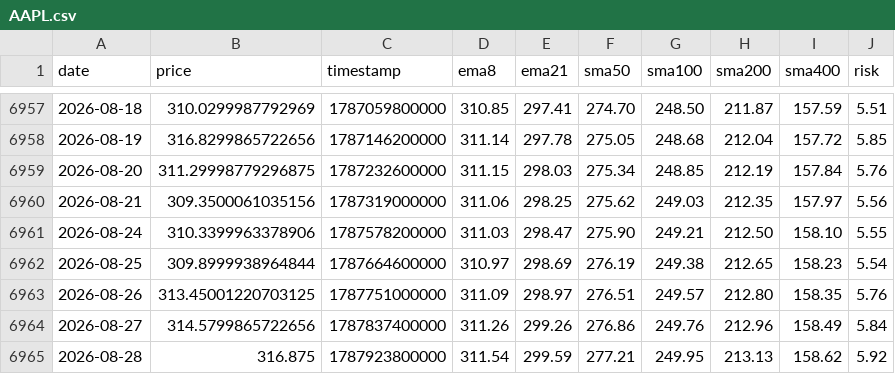
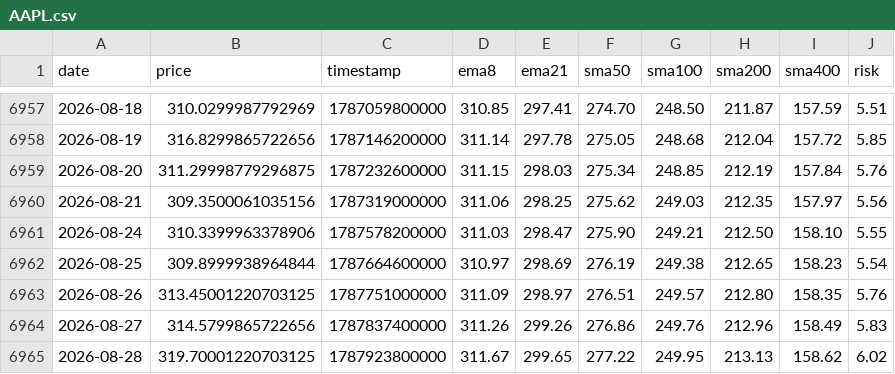
Before and after one commit to APFinance247/APFinancePage, a CSV file: public/stock-data/AAPL.csv, drawn as a sheet; only a part is shown, gaps mark what is left out.

```diff
--- a/public/stock-data/AAPL.csv
+++ b/public/stock-data/AAPL.csv
@@ -6963,3 +6963,3 @@ date,price,timestamp,ema8,ema21,sma50,sma100,sma200,sma400,risk
 2026-08-26,313.45001220703125,1787751000000,311.09,298.97,276.51,249.57,212.80,158.35,5.76
-2026-08-27,314.5799865722656,1787837400000,311.26,299.26,276.86,249.76,212.96,158.49,5.84
-2026-08-28,316.875,1787923800000,311.54,299.59,277.21,249.95,213.13,158.62,5.92
+2026-08-27,314.5799865722656,1787837400000,311.26,299.26,276.86,249.76,212.96,158.49,5.83
+2026-08-28,319.70001220703125,1787923800000,311.67,299.65,277.22,249.95,213.13,158.62,6.02
```
Also changed, not shown: public/stock-data/AMZN.csv, public/stock-data/BTC.csv, 10 other files.
